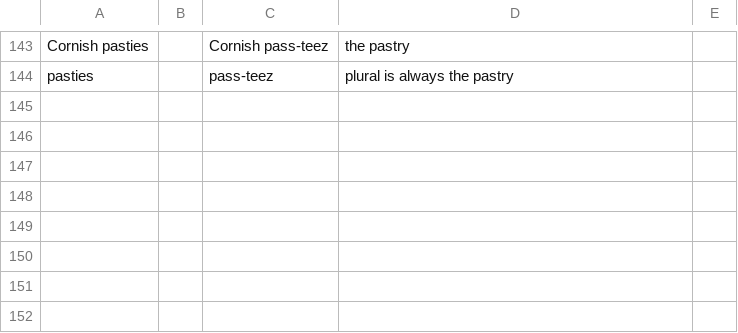
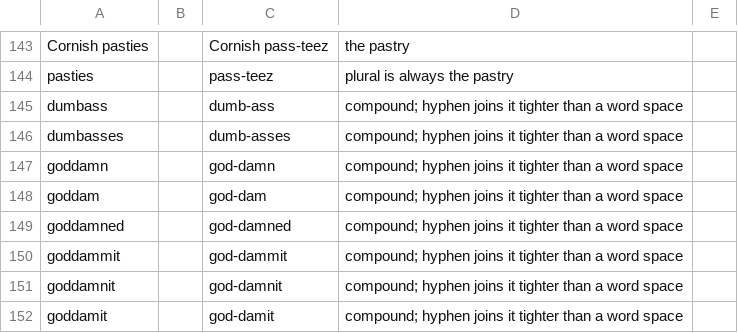
Before and after one commit to jrobrien/webnovel-audio, a CSV file: data/lexicons/_base.csv, drawn as a sheet; only a part is shown, gaps mark what is left out; the diff names each change by its address in the sheet, - before the commit and + after, or states it on an @@ line.

```diff
--- a/data/lexicons/_base.csv
+++ b/data/lexicons/_base.csv
+row 145: dumbass |  | dumb-ass | compound; hyphen joins it tighter than a word space
+row 146: dumbasses |  | dumb-asses | compound; hyphen joins it tighter than a word space
+row 147: goddamn |  | god-damn | compound; hyphen joins it tighter than a word space
+row 148: goddam |  | god-dam | compound; hyphen joins it tighter than a word space
+row 149: goddamned |  | god-damned | compound; hyphen joins it tighter than a word space
+row 150: goddammit |  | god-dammit | compound; hyphen joins it tighter than a word space
+row 151: goddamnit |  | god-damnit | compound; hyphen joins it tighter than a word space
+row 152: goddamit |  | god-damit | compound; hyphen joins it tighter than a word space
```
